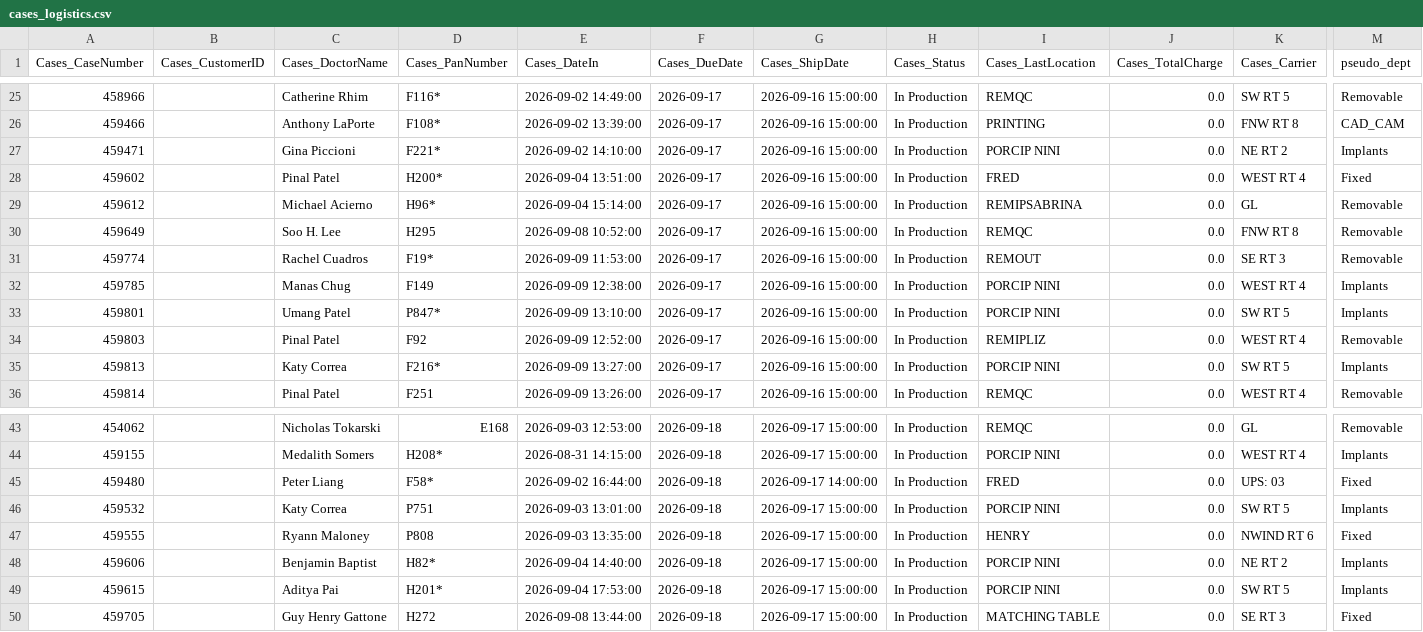
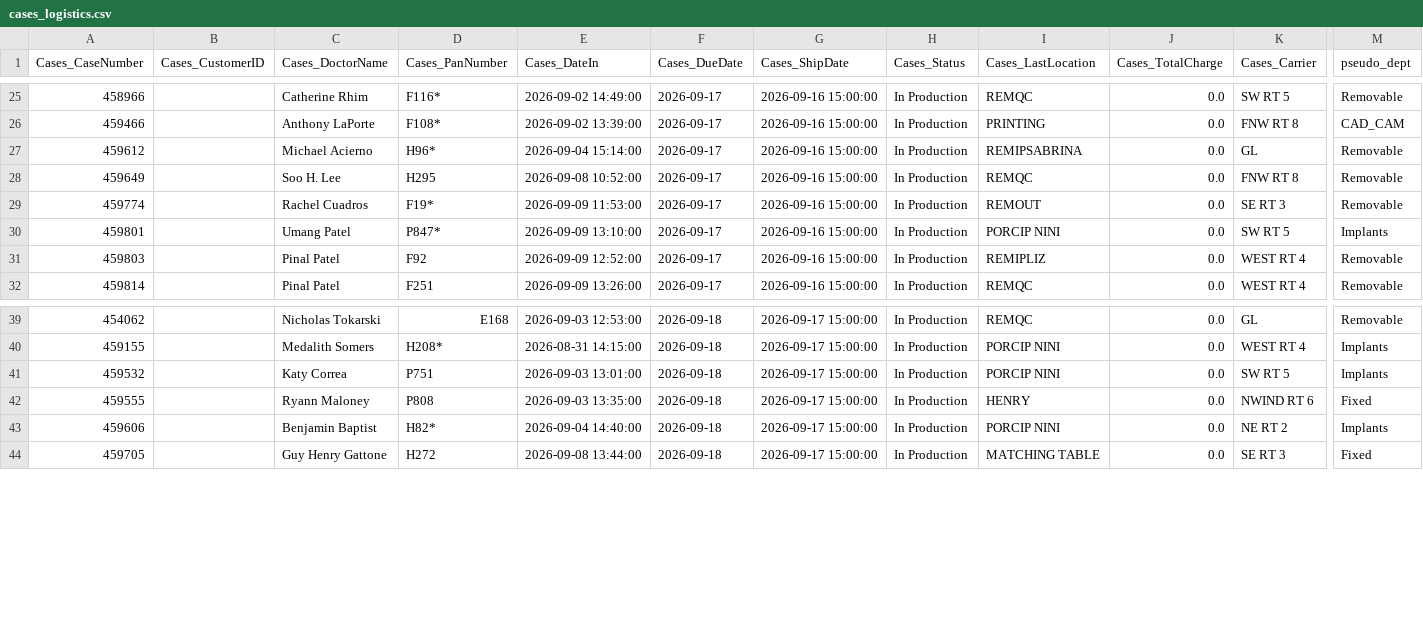
Before and after one commit to danulaszek-bit/artistic-dental-portal, a CSV file: cache/latest/cases_logistics.csv, drawn as a sheet; only a part is shown, gaps mark what is left out; rows hold the shown columns only; the diff names each change by its address in the sheet, - before the commit and + after, or states it on an @@ line.

Commit message:
Logistics update 2026-09-16 14:49:05

```diff
--- a/cache/latest/cases_logistics.csv
+++ b/cache/latest/cases_logistics.csv
-row 27: 459471 |  | Gina Piccioni | F221* | 2026-09-02 14:10:00 | 2026-09-17 | 2026-09-16 15:00:00 | In Production | PORCIP NINI | 0.0 | NE RT 2 | Implants
-row 28: 459602 |  | Pinal Patel | H200* | 2026-09-04 13:51:00 | 2026-09-17 | 2026-09-16 15:00:00 | In Production | FRED | 0.0 | WEST RT 4 | Fixed
-row 32: 459785 |  | Manas Chug | F149 | 2026-09-09 12:38:00 | 2026-09-17 | 2026-09-16 15:00:00 | In Production | PORCIP NINI | 0.0 | WEST RT 4 | Implants
-row 35: 459813 |  | Katy Correa | F216* | 2026-09-09 13:27:00 | 2026-09-17 | 2026-09-16 15:00:00 | In Production | PORCIP NINI | 0.0 | SW RT 5 | Implants
-row 45: 459480 |  | Peter Liang | F58* | 2026-09-02 16:44:00 | 2026-09-18 | 2026-09-17 14:00:00 | In Production | FRED | 0.0 | UPS: 03 | Fixed
-row 49: 459615 |  | Aditya Pai | H201* | 2026-09-04 17:53:00 | 2026-09-18 | 2026-09-17 15:00:00 | In Production | PORCIP NINI | 0.0 | SW RT 5 | Implants
```
Also changed, not shown: 2 other files.
